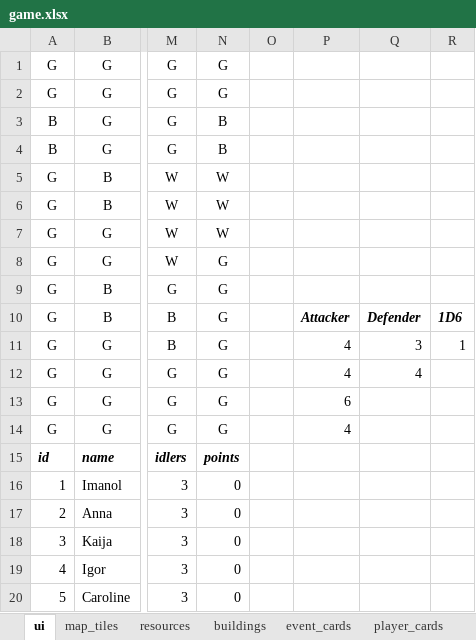
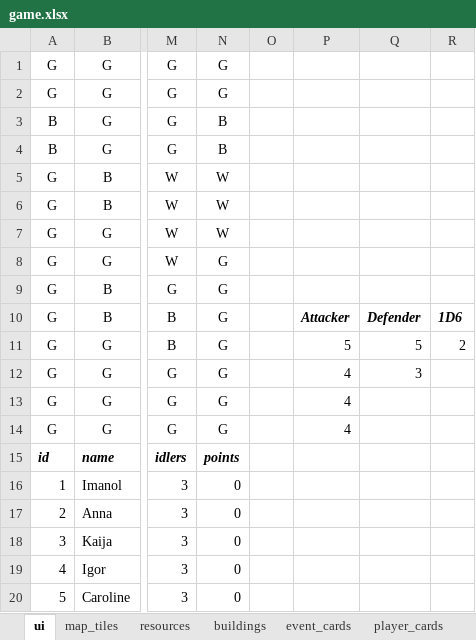
Before and after one commit to imanoliri/survivors_BROKEN, an Excel workbook: game.xlsx, sheet ui, drawn as a sheet; only a part is shown, gaps mark what is left out; values as stored, in another font and other column widths than the file's, no borders; charts and pictures not drawn; the diff names each change by its address in the sheet, - before the commit and + after, or states it on an @@ line.

```diff
--- a/game.xlsx (sheet ui)
+++ b/game.xlsx (sheet ui)
-P11: 4
+P11: 5
-Q11: 3
+Q11: 5
-R11: 1
+R11: 2
-Q12: 4
+Q12: 3
-P13: 6
+P13: 4
```
Also changed, not shown: sheet s_map_tiles, sheet map_tiles, sheet buildings, sheet player_cards, formulas that keep their value, charts or pictures, data/game.xlsx, 13 other files.
